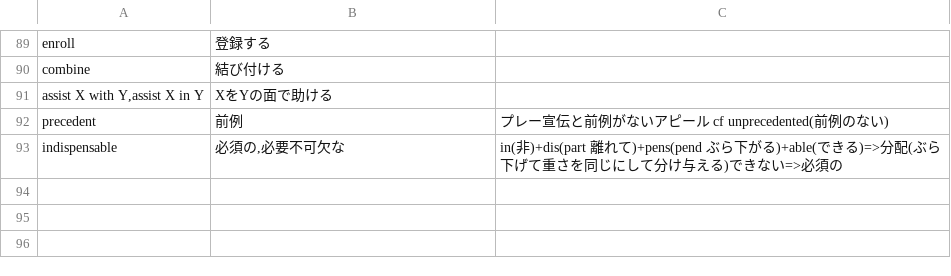
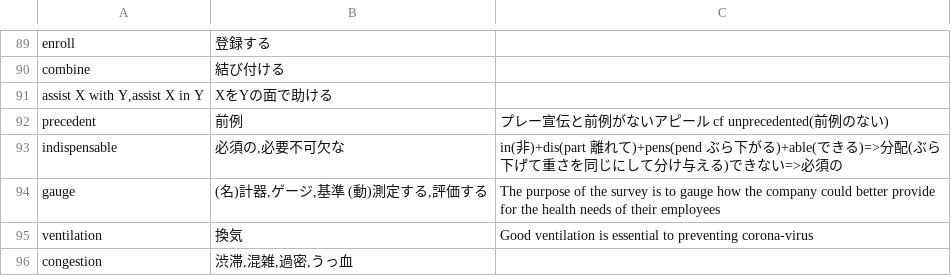
Before and after one commit to dk521123/EnglishCards, a TSV file: app/src/main/assets/imports/toeic_jp.tsv, drawn as a sheet; only a part is shown, gaps mark what is left out.

Commit message:
Updating TOEIC words and grammars

```diff
--- a/app/src/main/assets/imports/toeic_jp.tsv
+++ b/app/src/main/assets/imports/toeic_jp.tsv
@@ -93 +93,4 @@ precedent	前例	プレー宣伝と前例がないアピール cf unprecedented(
 indispensable	必須の,必要不可欠な	in(非)+dis(part 離れて)+pens(pend ぶら下がる)+able(できる)=>分配(ぶら下げて重さを同じにして分け与える)できない=>必須の
+gauge	(名)計器,ゲージ,基準 (動)測定する,評価する	The purpose of the survey is to gauge how the company could better provide for the health needs of their employees
+ventilation	換気	Good ventilation is essential to preventing corona-virus
+congestion	渋滞,混雑,過密,うっ血
```
Also changed, not shown: app/src/main/assets/imports/grammar_toeic_jp.tsv.
